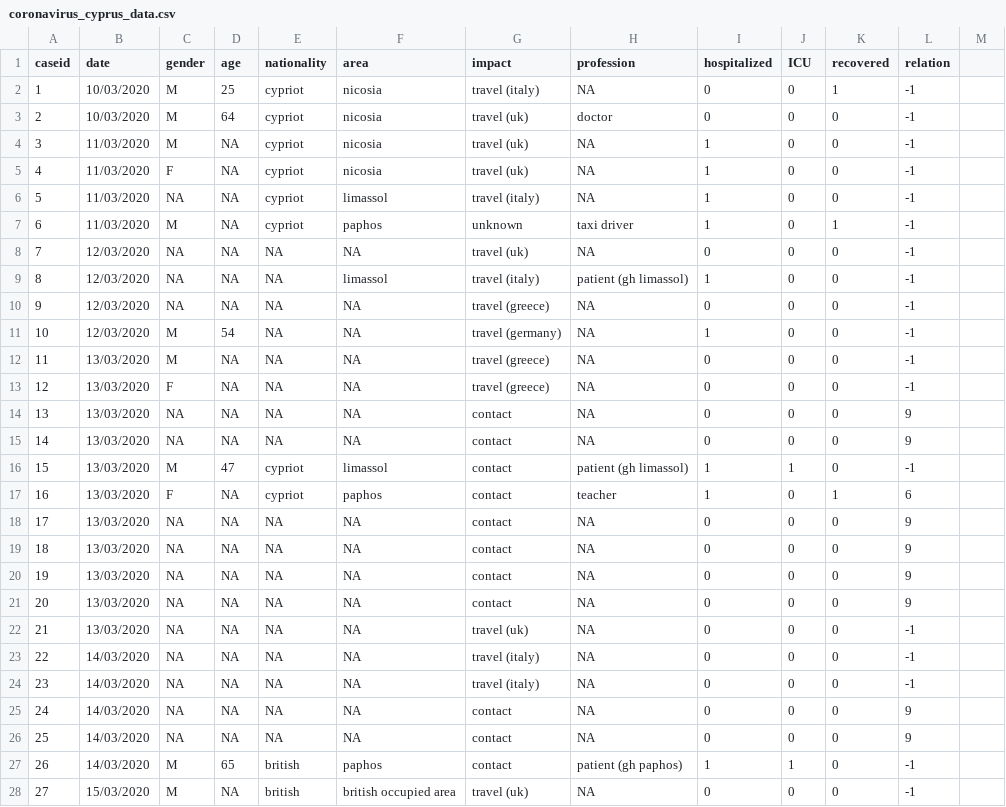
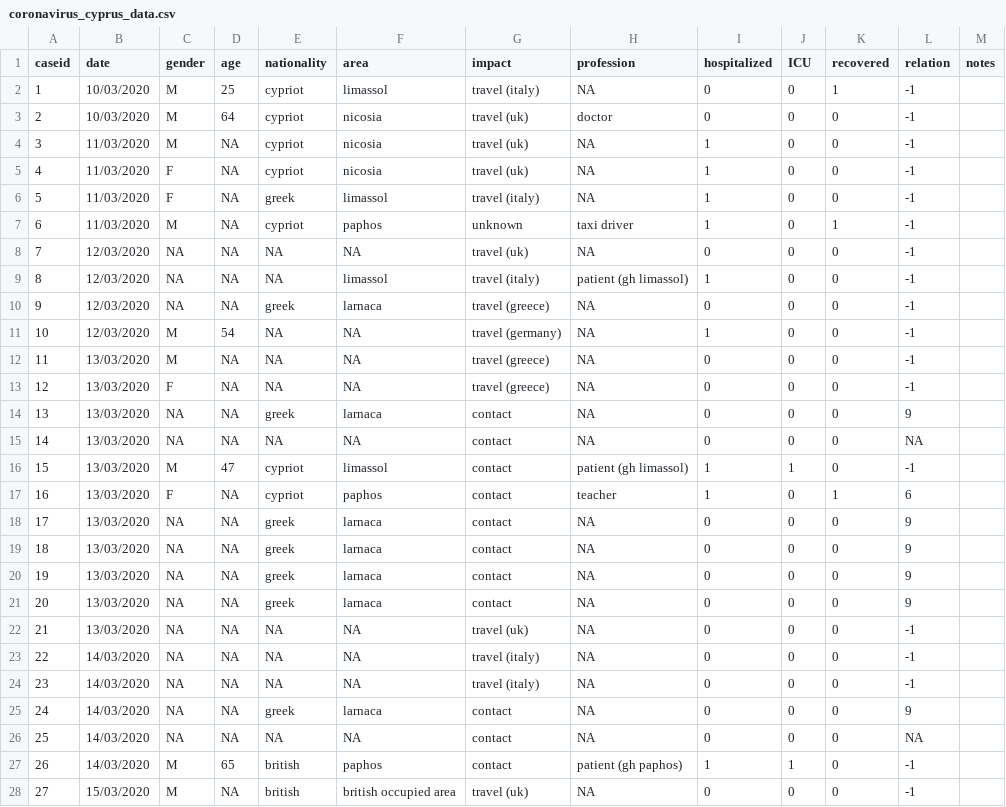
Before and after one commit to dtrihinas/covid-19-cyprus-data, a CSV file: coronavirus_cyprus_data.csv, drawn as a sheet; only a part is shown; the diff covers the shown part only.

Commit message:
data 22/03/2020

```diff
--- a/coronavirus_cyprus_data.csv
+++ b/coronavirus_cyprus_data.csv
@@ -1,2 +1,2 @@
-caseid,date,gender,age,nationality,area,impact,profession,hospitalized,ICU,recovered,relation
-1,10/03/2020,M,25,cypriot,nicosia,travel (italy),NA,0,0,1,-1
+caseid,date,gender,age,nationality,area,impact,profession,hospitalized,ICU,recovered,relation,notes
+1,10/03/2020,M,25,cypriot,limassol,travel (italy),NA,0,0,1,-1,
@@ -6 +6 @@ caseid,date,gender,age,nationality,area,impact,profession,hospitalized,ICU,recov
-5,11/03/2020,NA,NA,cypriot,limassol,travel (italy),NA,1,0,0,-1
+5,11/03/2020,F,NA,greek,limassol,travel (italy),NA,1,0,0,-1,
@@ -10 +10 @@ caseid,date,gender,age,nationality,area,impact,profession,hospitalized,ICU,recov
-9,12/03/2020,NA,NA,NA,NA,travel (greece),NA,0,0,0,-1
+9,12/03/2020,NA,NA,greek,larnaca,travel (greece),NA,0,0,0,-1,
@@ -14,2 +14,2 @@ caseid,date,gender,age,nationality,area,impact,profession,hospitalized,ICU,recov
-13,13/03/2020,NA,NA,NA,NA,contact,NA,0,0,0,9
-14,13/03/2020,NA,NA,NA,NA,contact,NA,0,0,0,9
+13,13/03/2020,NA,NA,greek,larnaca,contact,NA,0,0,0,9,
+14,13/03/2020,NA,NA,NA,NA,contact,NA,0,0,0,NA,
@@ -18,4 +18,4 @@ caseid,date,gender,age,nationality,area,impact,profession,hospitalized,ICU,recov
-17,13/03/2020,NA,NA,NA,NA,contact,NA,0,0,0,9
-18,13/03/2020,NA,NA,NA,NA,contact,NA,0,0,0,9
-19,13/03/2020,NA,NA,NA,NA,contact,NA,0,0,0,9
-20,13/03/2020,NA,NA,NA,NA,contact,NA,0,0,0,9
+17,13/03/2020,NA,NA,greek,larnaca,contact,NA,0,0,0,9,
+18,13/03/2020,NA,NA,greek,larnaca,contact,NA,0,0,0,9,
+19,13/03/2020,NA,NA,greek,larnaca,contact,NA,0,0,0,9,
+20,13/03/2020,NA,NA,greek,larnaca,contact,NA,0,0,0,9,
@@ -25,2 +25,2 @@ caseid,date,gender,age,nationality,area,impact,profession,hospitalized,ICU,recov
-24,14/03/2020,NA,NA,NA,NA,contact,NA,0,0,0,9
-25,14/03/2020,NA,NA,NA,NA,contact,NA,0,0,0,9
+24,14/03/2020,NA,NA,greek,larnaca,contact,NA,0,0,0,9,
+25,14/03/2020,NA,NA,NA,NA,contact,NA,0,0,0,NA,
```
Also changed, not shown: 11 added rows and 8 edited cells elsewhere in this file, 1 other file.
